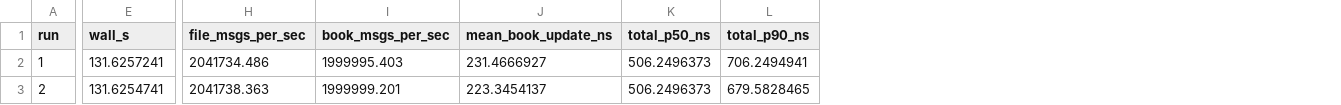
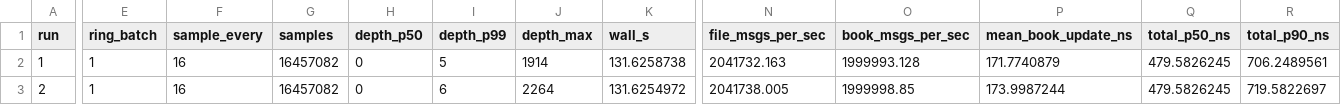
Before and after one commit to Tharun-Maheswararao/itch_feed_handler, a CSV file: results/linux/paced_2M_view/run_stats.csv, drawn as a sheet; only a part is shown, gaps mark what is left out; addresses are those after the commit; the diff covers the shown part only; the diff names each change by its address in the sheet, - before the commit and + after, or states it on an @@ line.

```diff
--- a/results/linux/paced_2M_view/run_stats.csv
+++ b/results/linux/paced_2M_view/run_stats.csv
+column E (ring_batch), rows 2-3: 1 | 1
+column F (sample_every), rows 2-3: 16 | 16
+column G (samples), rows 2-3: 16457082 | 16457082
+column H (depth_p50), rows 2-3: 0 | 0
+column I (depth_p99), rows 2-3: 5 | 6
+column J (depth_max), rows 2-3: 1914 | 2264
-K2 (wall_s): 131.6257241
+K2 (wall_s): 131.6258738
-N2 (file_msgs_per_sec): 2041734.486
+N2 (file_msgs_per_sec): 2041732.163
-O2 (book_msgs_per_sec): 1999995.403
+O2 (book_msgs_per_sec): 1999993.128
-P2 (mean_book_update_ns): 231.4666927
+P2 (mean_book_update_ns): 171.7740879
-Q2:Q3 (total_p50_ns): 506.2496373
+Q2:Q3 (total_p50_ns): 479.5826245
-R2 (total_p90_ns): 706.2494941
+R2 (total_p90_ns): 706.2489561
-K3 (wall_s): 131.6254741
+K3 (wall_s): 131.6254972
-N3 (file_msgs_per_sec): 2041738.363
+N3 (file_msgs_per_sec): 2041738.005
-O3 (book_msgs_per_sec): 1999999.201
+O3 (book_msgs_per_sec): 1999998.85
-P3 (mean_book_update_ns): 223.3454137
+P3 (mean_book_update_ns): 173.9987244
-R3 (total_p90_ns): 679.5828465
+R3 (total_p90_ns): 719.5822697
```
Also changed, not shown: 110 edited cells elsewhere in this file, results/linux/paced_2M/run_stats.csv, results/linux/unpaced/run_stats.csv, 18 other files.
